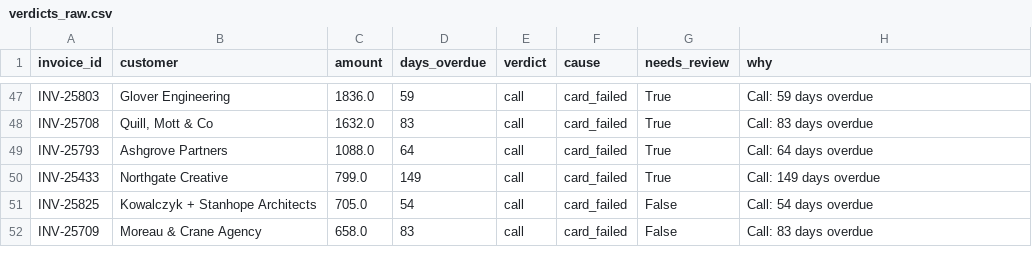
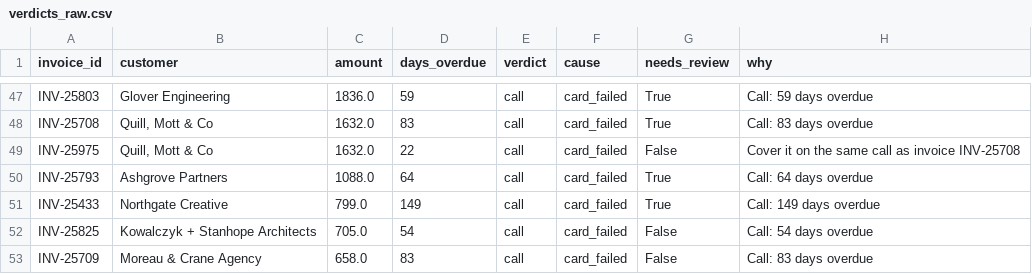
Before and after one commit to A28-2001/ledgerline-collections, a CSV file: reports/verdicts_raw.csv, drawn as a sheet; only a part is shown, gaps mark what is left out; the diff covers the shown part only.

```diff
--- a/reports/verdicts_raw.csv
+++ b/reports/verdicts_raw.csv
@@ -48,2 +48,3 @@ INV-25803,Glover Engineering,1836.0,59,call,card_failed,True,Call: 59 days overd
 INV-25708,"Quill, Mott & Co",1632.0,83,call,card_failed,True,Call: 83 days overdue
+INV-25975,"Quill, Mott & Co",1632.0,22,call,card_failed,False,Cover it on the same call as invoice INV-25708
 INV-25793,Ashgrove Partners,1088.0,64,call,card_failed,True,Call: 64 days overdue
```
Also changed, not shown: 3 added rows and 4 removed rows elsewhere in this file, reports/labels_todo.csv, 8 other files.
